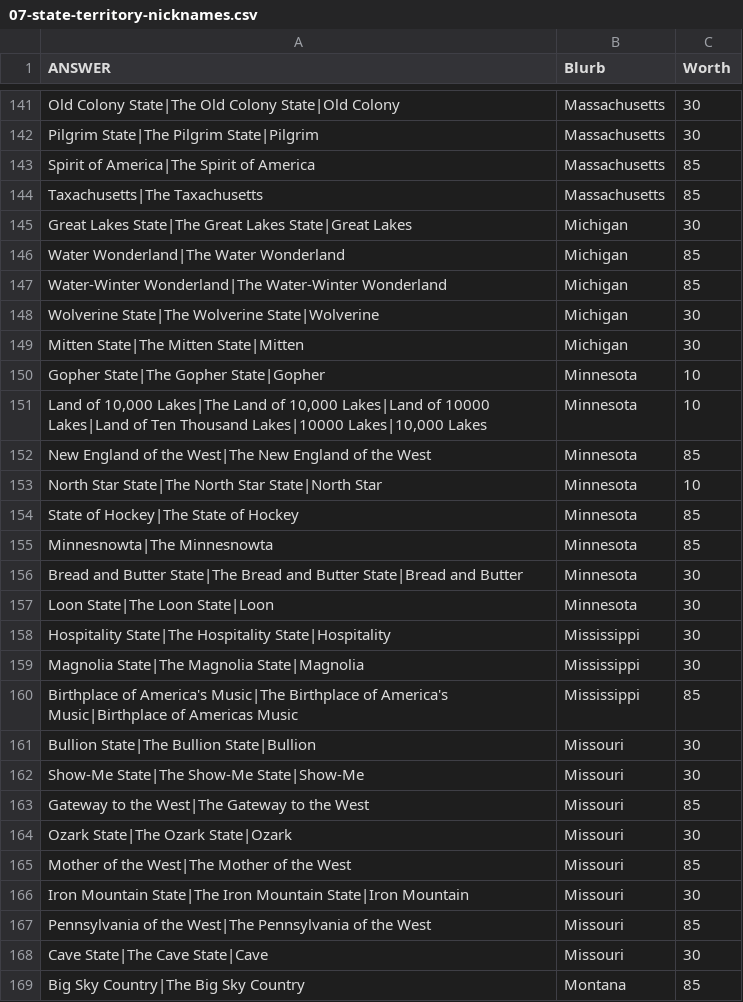
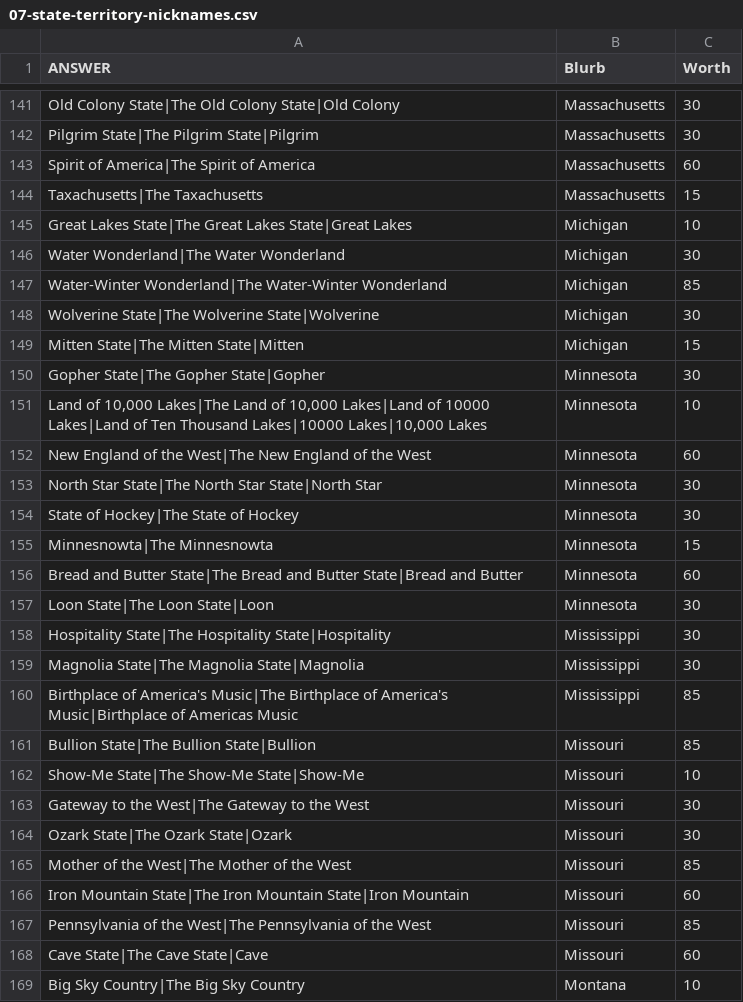
Before and after one commit to jurkovichm/carillion, a CSV file: question-packs/2026-09-29/07-state-territory-nicknames.csv, drawn as a sheet; only a part is shown, gaps mark what is left out; the diff covers the shown part only.

```diff
--- a/question-packs/2026-09-29/07-state-territory-nicknames.csv
+++ b/question-packs/2026-09-29/07-state-territory-nicknames.csv
@@ -142,16 +142,16 @@ Old Colony State|The Old Colony State|Old Colony,Massachusetts,30
 Pilgrim State|The Pilgrim State|Pilgrim,Massachusetts,30
-Spirit of America|The Spirit of America,Massachusetts,85
-Taxachusetts|The Taxachusetts,Massachusetts,85
-Great Lakes State|The Great Lakes State|Great Lakes,Michigan,30
-Water Wonderland|The Water Wonderland,Michigan,85
+Spirit of America|The Spirit of America,Massachusetts,60
+Taxachusetts|The Taxachusetts,Massachusetts,15
+Great Lakes State|The Great Lakes State|Great Lakes,Michigan,10
+Water Wonderland|The Water Wonderland,Michigan,30
 Water-Winter Wonderland|The Water-Winter Wonderland,Michigan,85
 Wolverine State|The Wolverine State|Wolverine,Michigan,30
-Mitten State|The Mitten State|Mitten,Michigan,30
-Gopher State|The Gopher State|Gopher,Minnesota,10
+Mitten State|The Mitten State|Mitten,Michigan,15
+Gopher State|The Gopher State|Gopher,Minnesota,30
 "Land of 10,000 Lakes|The Land of 10,000 Lakes|Land of 10000 Lakes|Land of Ten Thousand Lakes|10000 Lakes|10,000 Lakes",Minnesota,10
-New England of the West|The New England of the West,Minnesota,85
-North Star State|The North Star State|North Star,Minnesota,10
-State of Hockey|The State of Hockey,Minnesota,85
-Minnesnowta|The Minnesnowta,Minnesota,85
-Bread and Butter State|The Bread and Butter State|Bread and Butter,Minnesota,30
+New England of the West|The New England of the West,Minnesota,60
+North Star State|The North Star State|North Star,Minnesota,30
+State of Hockey|The State of Hockey,Minnesota,30
+Minnesnowta|The Minnesnowta,Minnesota,15
+Bread and Butter State|The Bread and Butter State|Bread and Butter,Minnesota,60
 Loon State|The Loon State|Loon,Minnesota,30
@@ -160,10 +160,10 @@ Magnolia State|The Magnolia State|Magnolia,Mississippi,30
 Birthplace of America's Music|The Birthplace of America's Music|Birthplace of Americas Music,Mississippi,85
-Bullion State|The Bullion State|Bullion,Missouri,30
-Show-Me State|The Show-Me State|Show-Me,Missouri,30
-Gateway to the West|The Gateway to the West,Missouri,85
+Bullion State|The Bullion State|Bullion,Missouri,85
+Show-Me State|The Show-Me State|Show-Me,Missouri,10
+Gateway to the West|The Gateway to the West,Missouri,30
 Ozark State|The Ozark State|Ozark,Missouri,30
 Mother of the West|The Mother of the West,Missouri,85
-Iron Mountain State|The Iron Mountain State|Iron Mountain,Missouri,30
+Iron Mountain State|The Iron Mountain State|Iron Mountain,Missouri,60
 Pennsylvania of the West|The Pennsylvania of the West,Missouri,85
-Cave State|The Cave State|Cave,Missouri,30
-Big Sky Country|The Big Sky Country,Montana,85
+Cave State|The Cave State|Cave,Missouri,60
+Big Sky Country|The Big Sky Country,Montana,10
```
Also changed, not shown: 144 edited cells elsewhere in this file, question-packs/2026-09-29/01-man-eating-animals.csv, question-packs/2026-09-29/03-almost-swears.csv, 11 other files.
